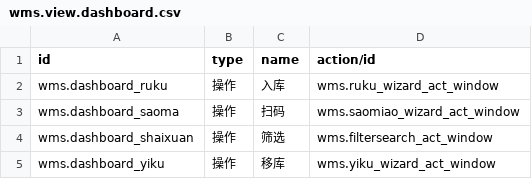
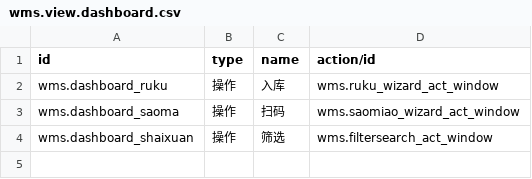
Before and after one commit to VanSiran/jindian-wms, a CSV file: data/wms.view.dashboard.csv, drawn as a sheet.

```diff
--- a/data/wms.view.dashboard.csv
+++ b/data/wms.view.dashboard.csv
@@ -4,2 +4 @@
 "wms.dashboard_shaixuan","操作","筛选","wms.filtersearch_act_window"
-"wms.dashboard_yiku","操作","移库","wms.yiku_wizard_act_window"
```
Also changed, not shown: data/wms.cangku.csv, data/wms.shebei.csv, 2 other files.
